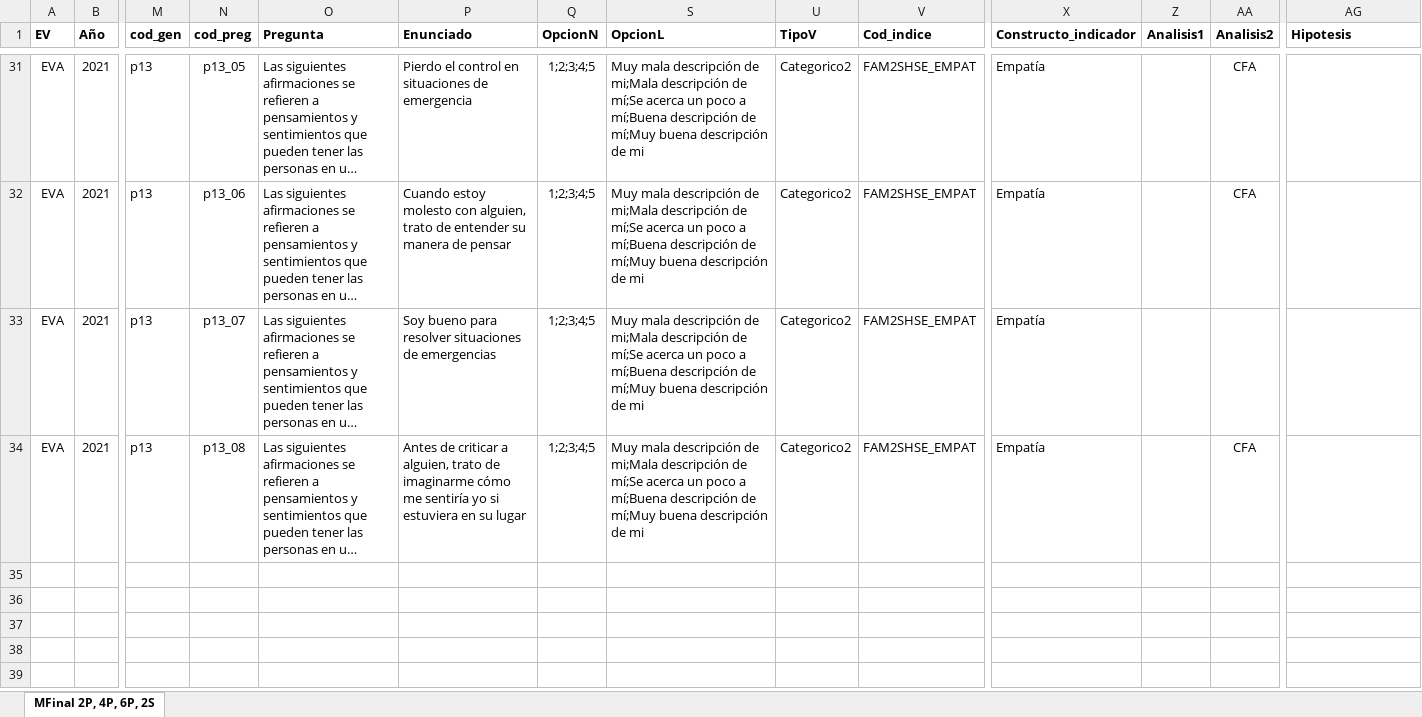
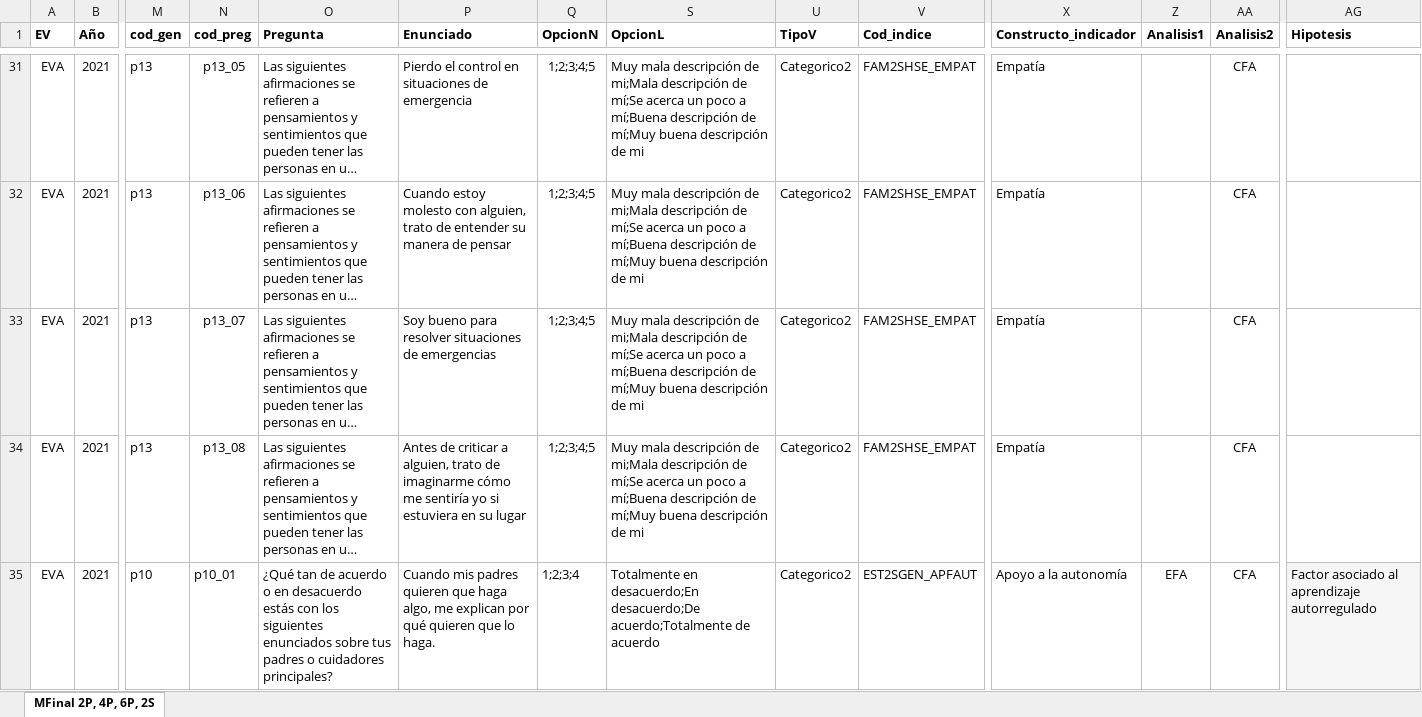
Before and after one commit to rifewold/UMC, an Excel workbook: Bases ejemplo/MIAU2021.xlsx, sheet MFinal 2P, 4P, 6P, 2S, drawn as a sheet; only a part is shown, gaps mark what is left out; long unchanged cells end in …; values as stored, in another font and other column widths than the file's, no borders; rows hold the shown columns only; the diff covers the shown part only; the diff names each change by its address in the sheet, - before the commit and + after, or states it on an @@ line.

```diff
--- a/Bases ejemplo/MIAU2021.xlsx (sheet MFinal 2P, 4P, 6P, 2S)
+++ b/Bases ejemplo/MIAU2021.xlsx (sheet MFinal 2P, 4P, 6P, 2S)
-AA33 (Analisis2): (empty)
+AA33 (Analisis2): CFA
+row 35: EVA | 2021 | p10 | p10_01 | ¿Qué tan de acuerdo o en desacuerdo estás con los siguientes enunciados sobre tus padres o cuidadores principales? | Cuando mis padres quieren que haga algo, me explican por qué quieren que lo haga. | 1;2;3;4 | Totalmente en desacuerdo;En desacuerdo;De acuerdo;Totalmente de acuerdo | Categorico2 | EST2SGEN_APFAUT | Apoyo a la autonomía | EFA | CFA | Factor asociado al aprendizaje autorregulado
```
Also changed, not shown: 8 added rows and 5 edited cells elsewhere in this sheet, hidden cells, 5 other files.
